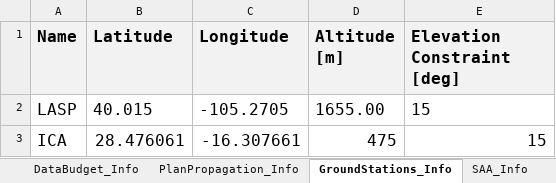
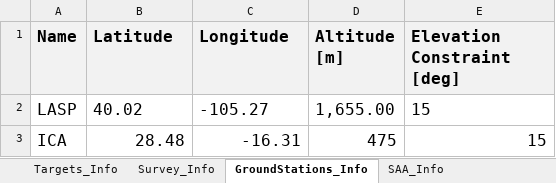
Before and after one commit to sees9730/CubeSatMissionPlanner, an Excel workbook: Data Files/Mission_Config_Example_Test.xlsx, sheet GroundStations_Info, drawn as a sheet; values as stored, in another font and other column widths than the file's, no borders; the diff names each change by its address in the sheet, - before the commit and + after, or states it on an @@ line.

```diff
--- a/Data Files/Mission_Config_Example_Test.xlsx (sheet GroundStations_Info)
+++ b/Data Files/Mission_Config_Example_Test.xlsx (sheet GroundStations_Info)
-B2 (Latitude): 40.015
+B2 (Latitude): 40.02
-C2 (Longitude): -105.2705
+C2 (Longitude): -105.27
-D2 (Altitude [m]): 1655.00
+D2 (Altitude [m]): 1,655.00
-B3 (Latitude): 28.476061
+B3 (Latitude): 28.48
-C3 (Longitude): -16.307661
+C3 (Longitude): -16.31
```
Also changed, not shown: sheet Targets_Info, sheet SAA_Info, sheet Survey_Info, sheet PowerBudget_Info, sheet Constraints_Info, sheet DataBudget_Info, other sheet tabs, Data Files/Mission_Config_Example.xlsx, 15 other files.
